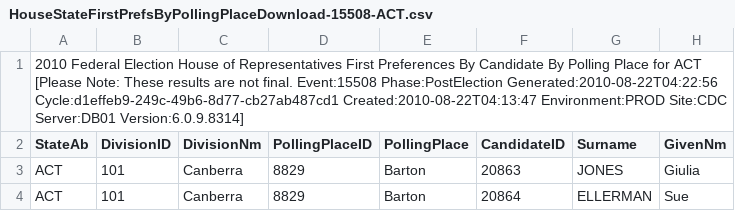
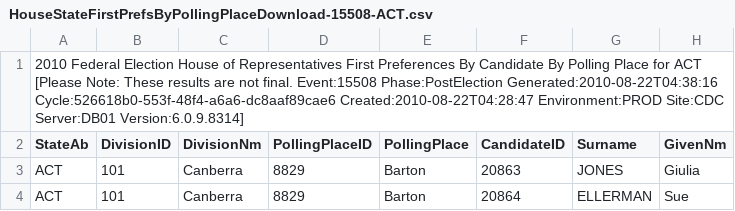
Before and after one commit to d1b/AustralianFederalElection2010CSV, a CSV file: HouseStateFirstPrefsByPollingPlaceDownload-15508-ACT.csv, drawn as a sheet; only a part is shown; the diff names each change by its address in the sheet, - before the commit and + after, or states it on an @@ line.

```diff
--- a/HouseStateFirstPrefsByPollingPlaceDownload-15508-ACT.csv
+++ b/HouseStateFirstPrefsByPollingPlaceDownload-15508-ACT.csv
-A1 (StateAb): …Event:15508 Phase:PostElection Generated:2010-08-22T04:22:56 Cycle:d1effeb9-249c-49b6-8d77-cb27ab487cd1 Created:2010-08-22T04:13:47 Environment:PROD Site:CDC…
+A1 (StateAb): …Event:15508 Phase:PostElection Generated:2010-08-22T04:38:16 Cycle:526618b0-553f-48f4-a6a6-dc8aaf89cae6 Created:2010-08-22T04:28:47 Environment:PROD Site:CDC…
```
Also changed, not shown: HouseDopByDivisionDownload-15508.csv, HouseInformalByDivisionDownload-15508.csv, 37 other files.
